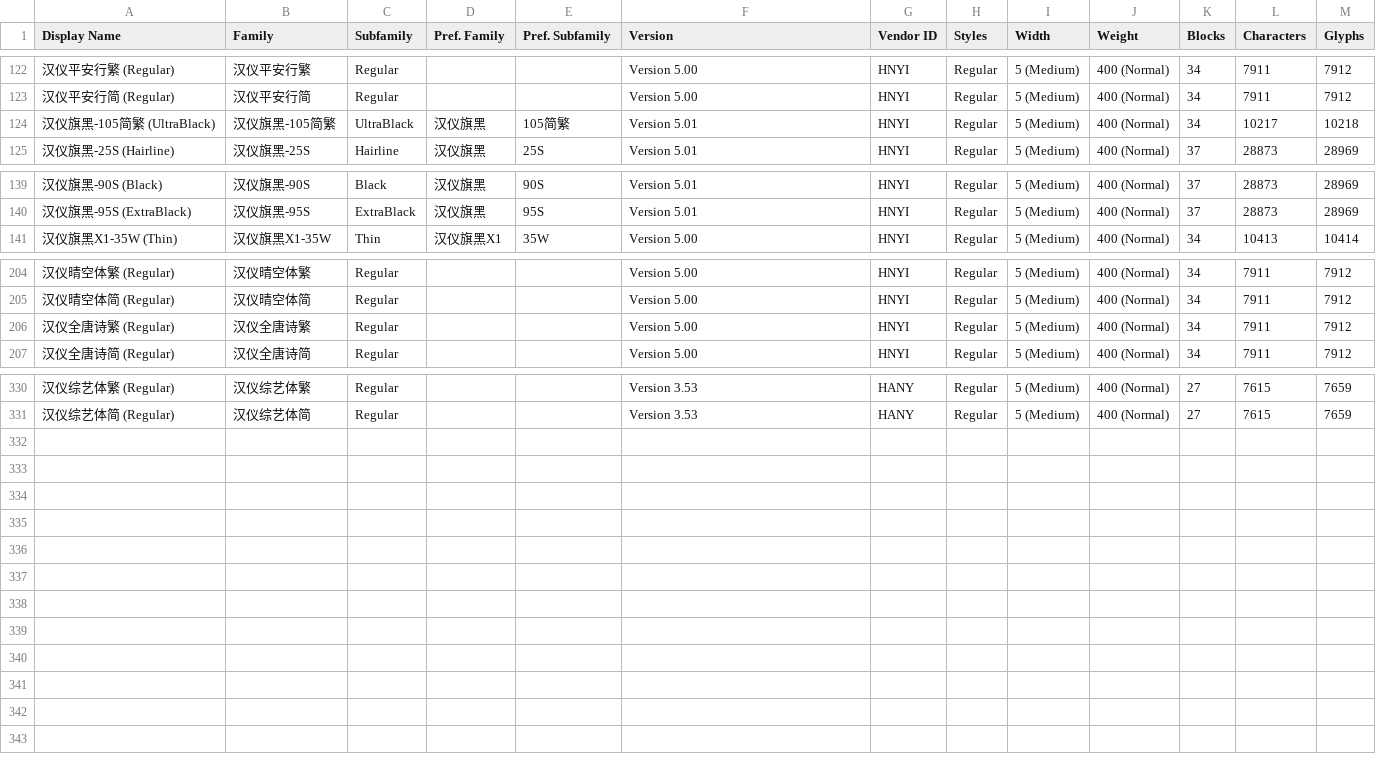
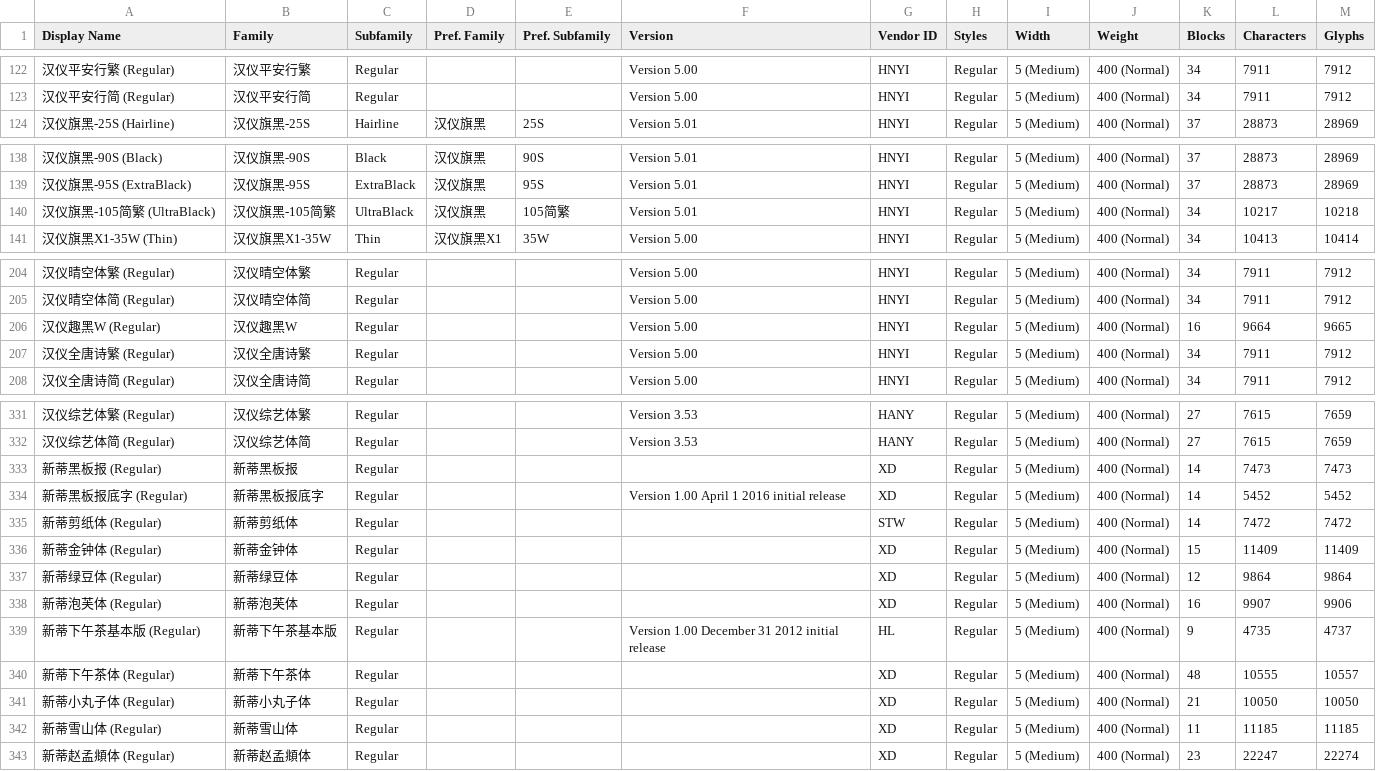
Before and after one commit to font-development/HanYiFonts, a CSV file: HanYiFonts.csv, drawn as a sheet; only a part is shown, gaps mark what is left out; the diff names each change by its address in the sheet, - before the commit and + after, or states it on an @@ line.

Commit message:
字体更新:汉仪中简黑简 and 字体上架:汉仪趣黑W/新蒂黑板报/新蒂黑板报底字/新蒂剪纸体/新蒂金钟体/新蒂绿豆体/新蒂泡芙体/新蒂下午茶基本版/新蒂下午茶体/新蒂小丸子体/新蒂雪山体/新蒂赵孟頫体

```diff
--- a/HanYiFonts.csv
+++ b/HanYiFonts.csv
@@ row 124 moved to row 140: 汉仪旗黑-105简繁 (UltraBlack) @@
+row 206: 汉仪趣黑W (Regular) | 汉仪趣黑W | Regular |  |  | Version 5.00 | HNYI | Regular | 5 (Medium) | 400 (Normal) | 16 | 9664 | 9665
+row 333: 新蒂黑板报 (Regular) | 新蒂黑板报 | Regular |  |  |  | XD | Regular | 5 (Medium) | 400 (Normal) | 14 | 7473 | 7473
+row 334: 新蒂黑板报底字 (Regular) | 新蒂黑板报底字 | Regular |  |  | Version 1.00 April 1 2016 initial release | XD | Regular | 5 (Medium) | 400 (Normal) | 14 | 5452 | 5452
+row 335: 新蒂剪纸体 (Regular) | 新蒂剪纸体 | Regular |  |  |  | STW | Regular | 5 (Medium) | 400 (Normal) | 14 | 7472 | 7472
+row 336: 新蒂金钟体 (Regular) | 新蒂金钟体 | Regular |  |  |  | XD | Regular | 5 (Medium) | 400 (Normal) | 15 | 11409 | 11409
+row 337: 新蒂绿豆体 (Regular) | 新蒂绿豆体 | Regular |  |  |  | XD | Regular | 5 (Medium) | 400 (Normal) | 12 | 9864 | 9864
+row 338: 新蒂泡芙体 (Regular) | 新蒂泡芙体 | Regular |  |  |  | XD | Regular | 5 (Medium) | 400 (Normal) | 16 | 9907 | 9906
+row 339: 新蒂下午茶基本版 (Regular) | 新蒂下午茶基本版 | Regular |  |  | Version 1.00 December 31 2012 initial release | HL | Regular | 5 (Medium) | 400 (Normal) | 9 | 4735 | 4737
+row 340: 新蒂下午茶体 (Regular) | 新蒂下午茶体 | Regular |  |  |  | XD | Regular | 5 (Medium) | 400 (Normal) | 48 | 10555 | 10557
+row 341: 新蒂小丸子体 (Regular) | 新蒂小丸子体 | Regular |  |  |  | XD | Regular | 5 (Medium) | 400 (Normal) | 21 | 10050 | 10050
+row 342: 新蒂雪山体 (Regular) | 新蒂雪山体 | Regular |  |  |  | XD | Regular | 5 (Medium) | 400 (Normal) | 11 | 11185 | 11185
+row 343: 新蒂赵孟頫体 (Regular) | 新蒂赵孟頫体 | Regular |  |  |  | XD | Regular | 5 (Medium) | 400 (Normal) | 23 | 22247 | 22274
```
Also changed, not shown: 2 other files.
